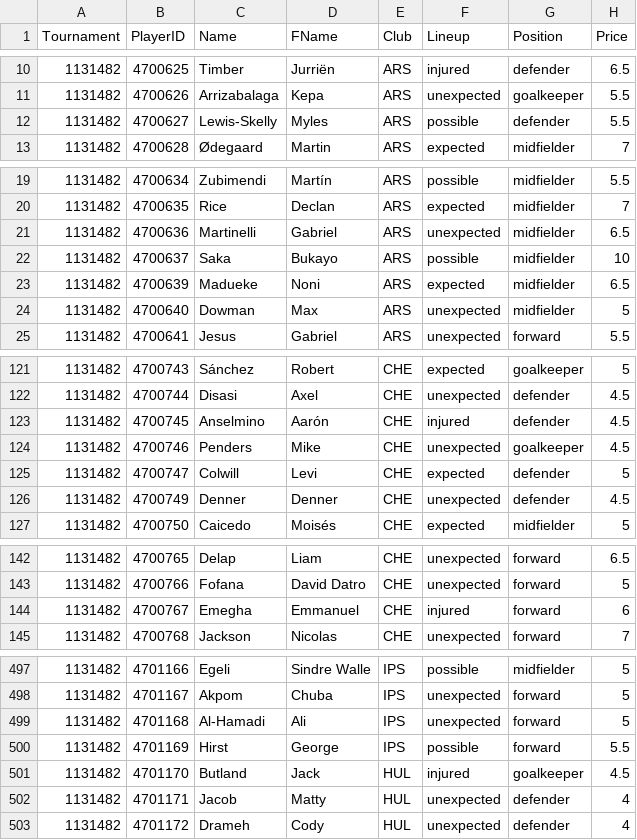
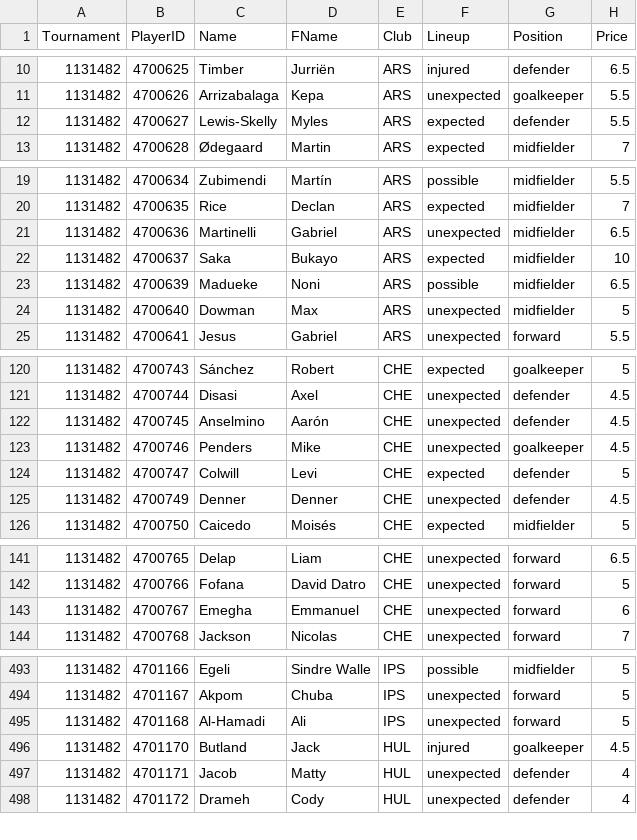
Before and after one commit to heerymichael/pl-contest, a CSV file: data/fanteam_salaries.csv, drawn as a sheet; only a part is shown, gaps mark what is left out; the diff covers the shown part only.

```diff
--- a/data/fanteam_salaries.csv
+++ b/data/fanteam_salaries.csv
@@ -11,3 +11,3 @@ Tournament,PlayerID,Name,FName,Club,Lineup,Position,Price
 1131482,4700626,Arrizabalaga,Kepa,ARS,unexpected,goalkeeper,5.5
-1131482,4700627,Lewis-Skelly,Myles,ARS,possible,defender,5.5
+1131482,4700627,Lewis-Skelly,Myles,ARS,expected,defender,5.5
 1131482,4700628,Ødegaard,Martin,ARS,expected,midfielder,7
@@ -21,4 +21,4 @@ Tournament,PlayerID,Name,FName,Club,Lineup,Position,Price
 1131482,4700636,Martinelli,Gabriel,ARS,unexpected,midfielder,6.5
-1131482,4700637,Saka,Bukayo,ARS,possible,midfielder,10
-1131482,4700639,Madueke,Noni,ARS,expected,midfielder,6.5
+1131482,4700637,Saka,Bukayo,ARS,expected,midfielder,10
+1131482,4700639,Madueke,Noni,ARS,possible,midfielder,6.5
 1131482,4700640,Dowman,Max,ARS,unexpected,midfielder,5
@@ -122,3 +121,3 @@ Tournament,PlayerID,Name,FName,Club,Lineup,Position,Price
 1131482,4700744,Disasi,Axel,CHE,unexpected,defender,4.5
-1131482,4700745,Anselmino,Aarón,CHE,injured,defender,4.5
+1131482,4700745,Anselmino,Aarón,CHE,unexpected,defender,4.5
 1131482,4700746,Penders,Mike,CHE,unexpected,goalkeeper,4.5
@@ -143,3 +142,3 @@ Tournament,PlayerID,Name,FName,Club,Lineup,Position,Price
 1131482,4700766,Fofana,David Datro ,CHE,unexpected,forward,5
-1131482,4700767,Emegha ,Emmanuel,CHE,injured,forward,6
+1131482,4700767,Emegha ,Emmanuel,CHE,unexpected,forward,6
 1131482,4700768,Jackson,Nicolas,CHE,unexpected,forward,7
@@ -499,3 +495,2 @@ Tournament,PlayerID,Name,FName,Club,Lineup,Position,Price
 1131482,4701168,Al-Hamadi,Ali,IPS,unexpected,forward,5
-1131482,4701169,Hirst,George,IPS,possible,forward,5.5
 1131482,4701170,Butland,Jack,HUL,injured,goalkeeper,4.5
```
Also changed, not shown: 4 added rows, 4 removed rows and 7 edited cells elsewhere in this file, 7 other files.
